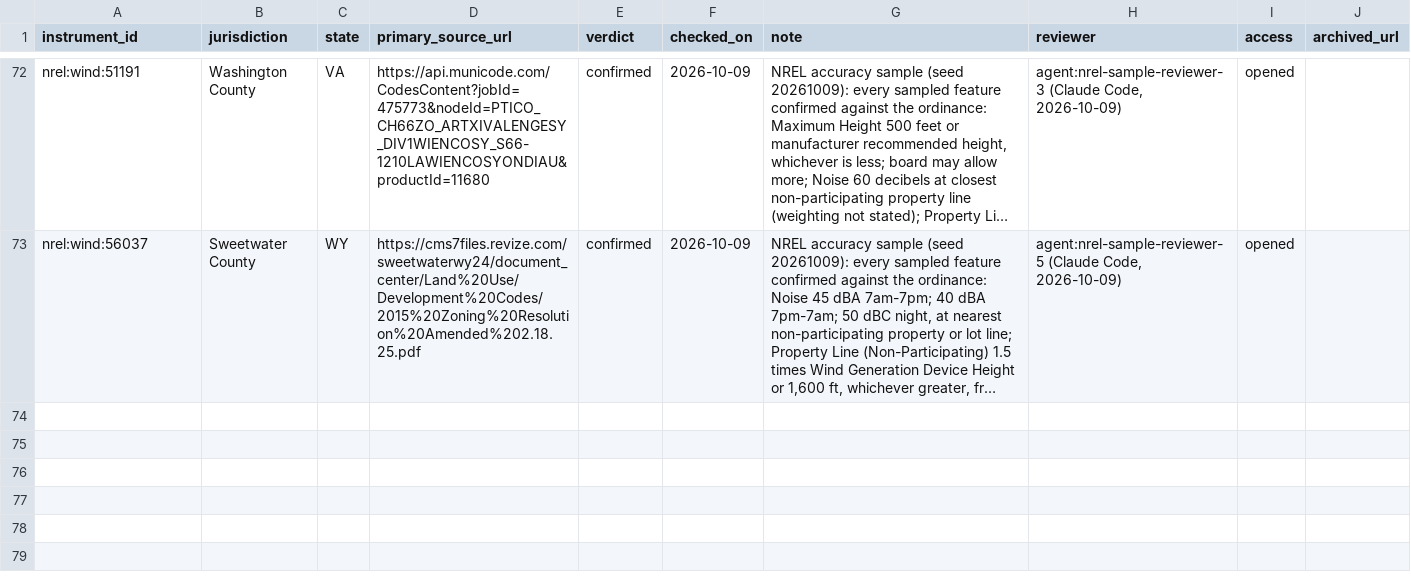
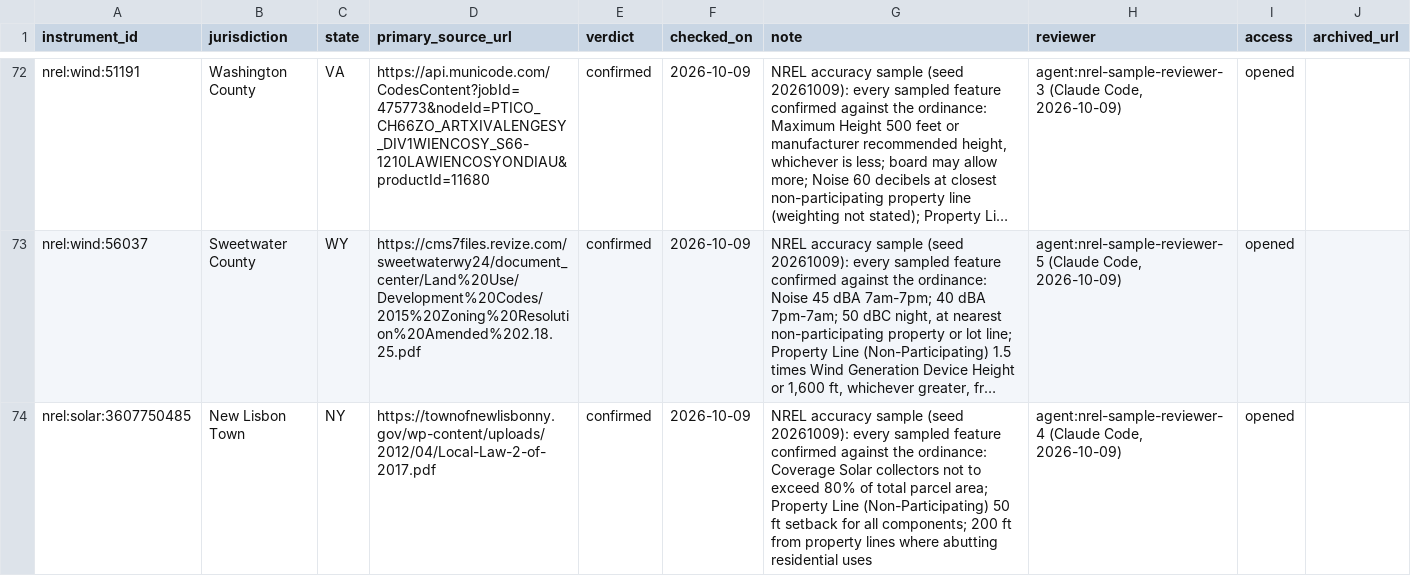
Before and after one commit to pricephillips/renewable-opposition, a CSV file: data/review/restriction_sources.csv, drawn as a sheet; only a part is shown, gaps mark what is left out; long unchanged cells end in …; the diff covers the shown part only; the diff names each change by its address in the sheet, - before the commit and + after, or states it on an @@ line.

```diff
--- a/data/review/restriction_sources.csv
+++ b/data/review/restriction_sources.csv
+row 74: nrel:solar:3607750485 | New Lisbon Town | NY | https://townofnewlisbonny.gov/wp-content/uploads/2012/04/Local-Law-2-of-2017.pdf | confirmed | 2026-10-09 | NREL accuracy sample (seed 20261009): every sampled feature confirmed against the ordinance: Coverage Solar collectors not to exceed 80% of total parcel area; Property Line (Non-Participating) 50 ft setback for all components; 200 ft from property lines where abutting residential uses | agent:nrel-sample-reviewer-4 (Claude Code, 2026-10-09) | opened
```
Also changed, not shown: 3 added rows elsewhere in this file, 2 other files.
